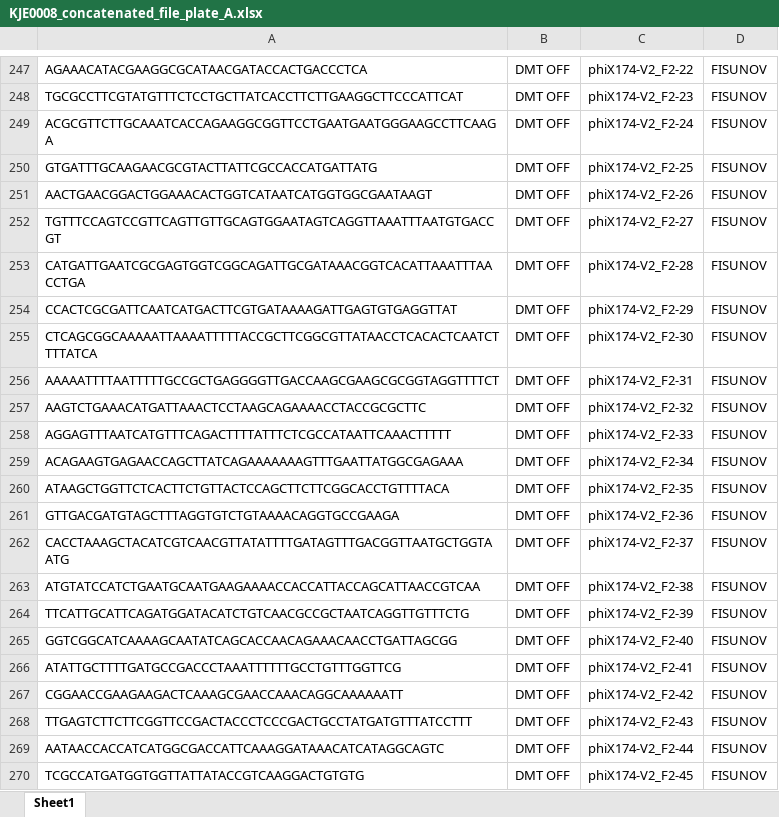
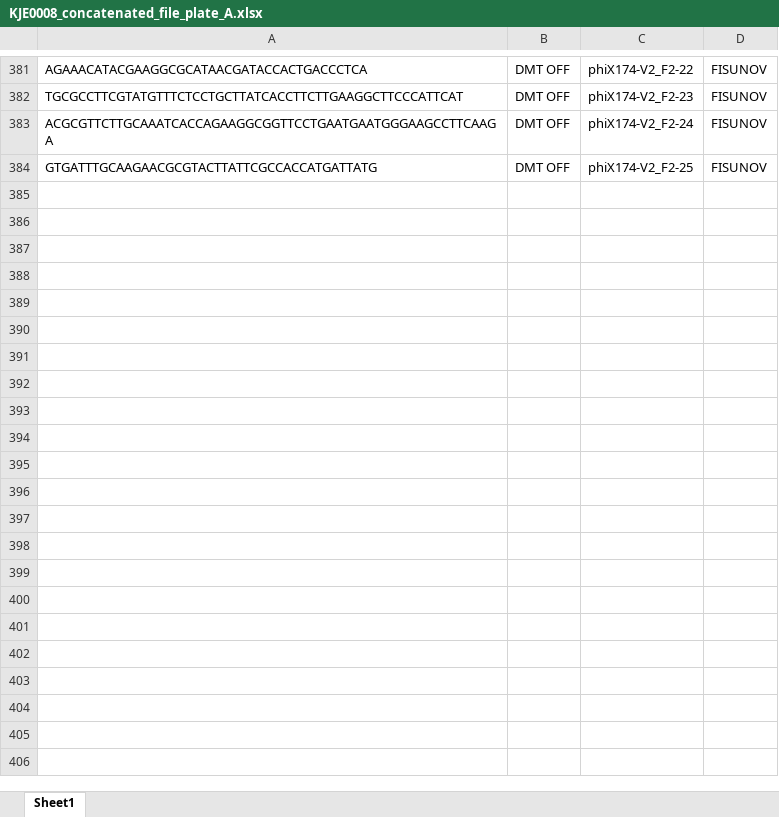
Before and after one commit to radical-subject/gene_synthesis_automatization_tools, an Excel workbook: INPUT_PREPARATION/result_input/KJE0008/KJE0008_concatenated_file_plate_A.xlsx, sheet Sheet1, drawn as a sheet; only a part is shown, gaps mark what is left out; values as stored, in another font and other column widths than the file's, no borders; removed rows and columns are numbered as before the commit, all else as after; the diff covers the shown part only; the diff names each change by its address in the sheet, - before the commit and + after, or states it on an @@ line.

```diff
--- a/INPUT_PREPARATION/result_input/KJE0008/KJE0008_concatenated_file_plate_A.xlsx (sheet Sheet1)
+++ b/INPUT_PREPARATION/result_input/KJE0008/KJE0008_concatenated_file_plate_A.xlsx (sheet Sheet1)
-row 251: AACTGAACGGACTGGAAACACTGGTCATAATCATGGTGGCGAATAAGT | DMT OFF | phiX174-V2_F2-26 | FISUNOV
-row 252: TGTTTCCAGTCCGTTCAGTTGTTGCAGTGGAATAGTCAGGTTAAATTTAATGTGACCGT | DMT OFF | phiX174-V2_F2-27 | FISUNOV
-row 253: CATGATTGAATCGCGAGTGGTCGGCAGATTGCGATAAACGGTCACATTAAATTTAACCTGA | DMT OFF | phiX174-V2_F2-28 | FISUNOV
-row 254: CCACTCGCGATTCAATCATGACTTCGTGATAAAAGATTGAGTGTGAGGTTAT | DMT OFF | phiX174-V2_F2-29 | FISUNOV
-row 255: CTCAGCGGCAAAAATTAAAATTTTTACCGCTTCGGCGTTATAACCTCACACTCAATCTTTTATCA | DMT OFF | phiX174-V2_F2-30 | FISUNOV
-row 256: AAAAATTTTAATTTTTGCCGCTGAGGGGTTGACCAAGCGAAGCGCGGTAGGTTTTCT | DMT OFF | phiX174-V2_F2-31 | FISUNOV
-row 257: AAGTCTGAAACATGATTAAACTCCTAAGCAGAAAACCTACCGCGCTTC | DMT OFF | phiX174-V2_F2-32 | FISUNOV
-row 258: AGGAGTTTAATCATGTTTCAGACTTTTATTTCTCGCCATAATTCAAACTTTTT | DMT OFF | phiX174-V2_F2-33 | FISUNOV
-row 259: ACAGAAGTGAGAACCAGCTTATCAGAAAAAAAGTTTGAATTATGGCGAGAAA | DMT OFF | phiX174-V2_F2-34 | FISUNOV
-row 260: ATAAGCTGGTTCTCACTTCTGTTACTCCAGCTTCTTCGGCACCTGTTTTACA | DMT OFF | phiX174-V2_F2-35 | FISUNOV
-row 261: GTTGACGATGTAGCTTTAGGTGTCTGTAAAACAGGTGCCGAAGA | DMT OFF | phiX174-V2_F2-36 | FISUNOV
-row 262: CACCTAAAGCTACATCGTCAACGTTATATTTTGATAGTTTGACGGTTAATGCTGGTAATG | DMT OFF | phiX174-V2_F2-37 | FISUNOV
-row 263: ATGTATCCATCTGAATGCAATGAAGAAAACCACCATTACCAGCATTAACCGTCAA | DMT OFF | phiX174-V2_F2-38 | FISUNOV
-row 264: TTCATTGCATTCAGATGGATACATCTGTCAACGCCGCTAATCAGGTTGTTTCTG | DMT OFF | phiX174-V2_F2-39 | FISUNOV
-row 265: GGTCGGCATCAAAAGCAATATCAGCACCAACAGAAACAACCTGATTAGCGG | DMT OFF | phiX174-V2_F2-40 | FISUNOV
-row 266: ATATTGCTTTTGATGCCGACCCTAAATTTTTTGCCTGTTTGGTTCG | DMT OFF | phiX174-V2_F2-41 | FISUNOV
-row 267: CGGAACCGAAGAAGACTCAAAGCGAACCAAACAGGCAAAAAATT | DMT OFF | phiX174-V2_F2-42 | FISUNOV
-row 268: TTGAGTCTTCTTCGGTTCCGACTACCCTCCCGACTGCCTATGATGTTTATCCTTT | DMT OFF | phiX174-V2_F2-43 | FISUNOV
-row 269: AATAACCACCATCATGGCGACCATTCAAAGGATAAACATCATAGGCAGTC | DMT OFF | phiX174-V2_F2-44 | FISUNOV
-row 270: TCGCCATGATGGTGGTTATTATACCGTCAAGGACTGTGTG | DMT OFF | phiX174-V2_F2-45 | FISUNOV
```
Also changed, not shown: 127 added rows, 107 removed rows and 7 moved rows elsewhere in this sheet, INPUT_PREPARATION/result_input/KJE0008/KJE0008_concatenated_file_plate_B.xlsx, 38 other files.
